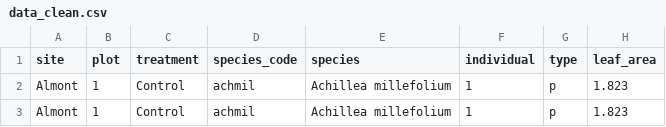
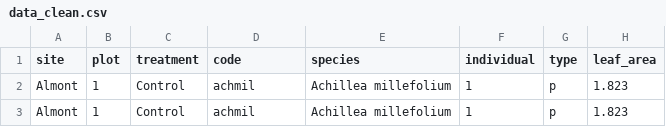
Before and after one commit to SmithEcophysLab/rmbl_physiology, a CSV file: data/data_clean.csv, drawn as a sheet; only a part is shown; the diff names each change by its address in the sheet, - before the commit and + after, or states it on an @@ line.

```diff
--- a/data/data_clean.csv
+++ b/data/data_clean.csv
-D1: species_code
+D1: code
```
Also changed, not shown: analysis/species_codes.csv, data/leaf_scans/RMBL2021_Leaf AreasPhotosynthesis.csv, 12 other files.
